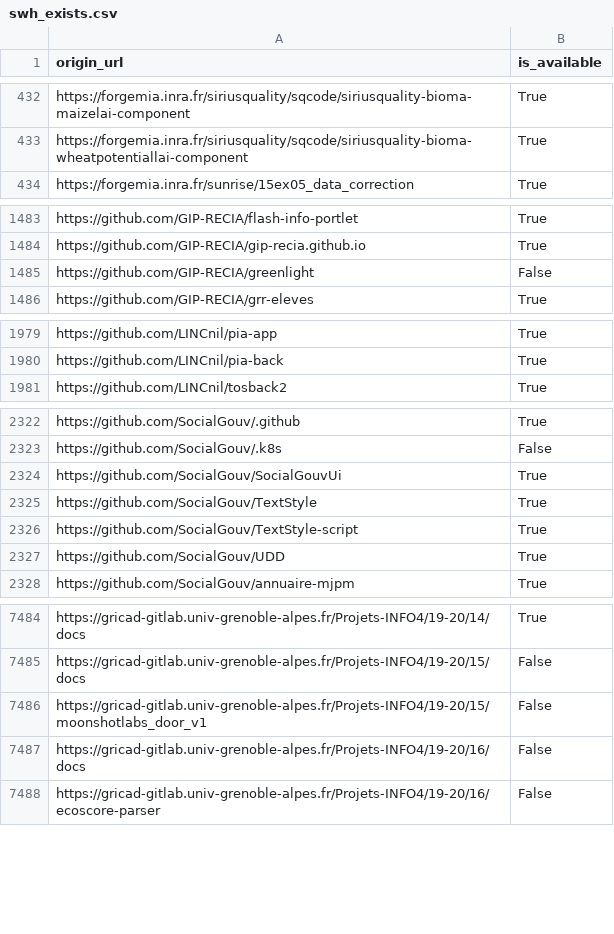
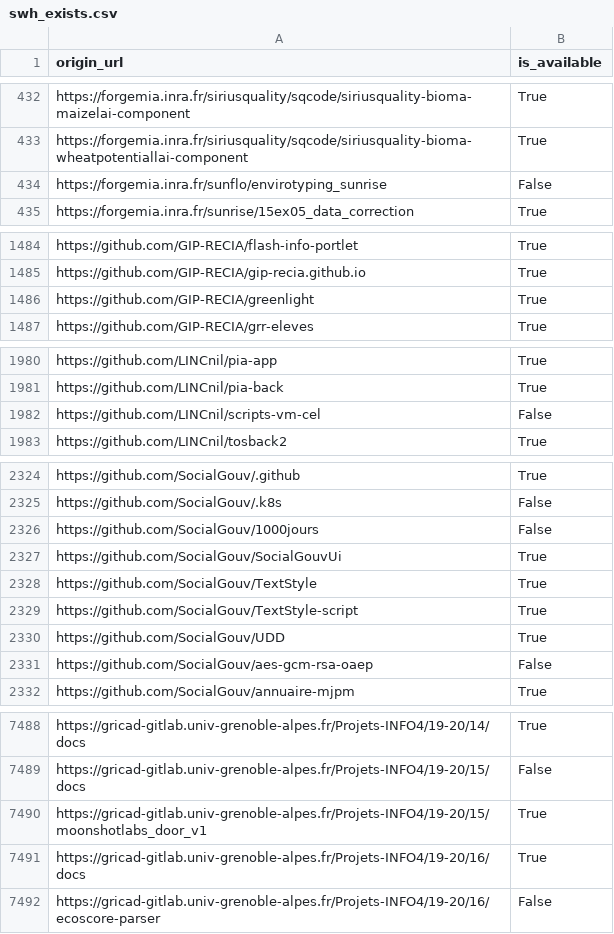
Before and after one commit to etalab/data-codes-sources-fr, a CSV file: data/swh_exists.csv, drawn as a sheet; only a part is shown, gaps mark what is left out; the diff covers the shown part only.

```diff
--- a/data/swh_exists.csv
+++ b/data/swh_exists.csv
@@ -433,2 +433,3 @@ https://forgemia.inra.fr/siriusquality/sqcode/siriusquality-bioma-maizelai-compo
 https://forgemia.inra.fr/siriusquality/sqcode/siriusquality-bioma-wheatpotentiallai-component,True
+https://forgemia.inra.fr/sunflo/envirotyping_sunrise,False
 https://forgemia.inra.fr/sunrise/15ex05_data_correction,True
@@ -1484,3 +1485,3 @@ https://github.com/GIP-RECIA/flash-info-portlet,True
 https://github.com/GIP-RECIA/gip-recia.github.io,True
-https://github.com/GIP-RECIA/greenlight,False
+https://github.com/GIP-RECIA/greenlight,True
 https://github.com/GIP-RECIA/grr-eleves,True
@@ -1980,2 +1981,3 @@ https://github.com/LINCnil/pia-app,True
 https://github.com/LINCnil/pia-back,True
+https://github.com/LINCnil/scripts-vm-cel,False
 https://github.com/LINCnil/tosback2,True
@@ -2323,2 +2325,3 @@ https://github.com/SocialGouv/.github,True
 https://github.com/SocialGouv/.k8s,False
+https://github.com/SocialGouv/1000jours,False
 https://github.com/SocialGouv/SocialGouvUi,True
@@ -2327,2 +2330,3 @@ https://github.com/SocialGouv/TextStyle-script,True
 https://github.com/SocialGouv/UDD,True
+https://github.com/SocialGouv/aes-gcm-rsa-oaep,False
 https://github.com/SocialGouv/annuaire-mjpm,True
@@ -7485,4 +7489,4 @@ https://gricad-gitlab.univ-grenoble-alpes.fr/Projets-INFO4/19-20/14/docs,True
 https://gricad-gitlab.univ-grenoble-alpes.fr/Projets-INFO4/19-20/15/docs,False
-https://gricad-gitlab.univ-grenoble-alpes.fr/Projets-INFO4/19-20/15/moonshotlabs_door_v1,False
-https://gricad-gitlab.univ-grenoble-alpes.fr/Projets-INFO4/19-20/16/docs,False
+https://gricad-gitlab.univ-grenoble-alpes.fr/Projets-INFO4/19-20/15/moonshotlabs_door_v1,True
+https://gricad-gitlab.univ-grenoble-alpes.fr/Projets-INFO4/19-20/16/docs,True
 https://gricad-gitlab.univ-grenoble-alpes.fr/Projets-INFO4/19-20/16/ecoscore-parser,False
```
Also changed, not shown: 4 edited cells elsewhere in this file, data/organisations/csv/all.csv, 4 other files.
